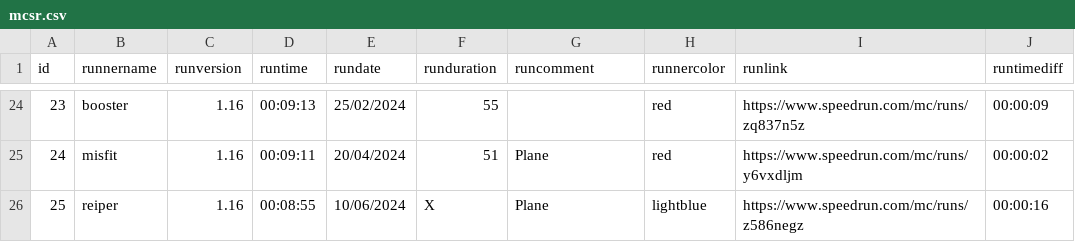
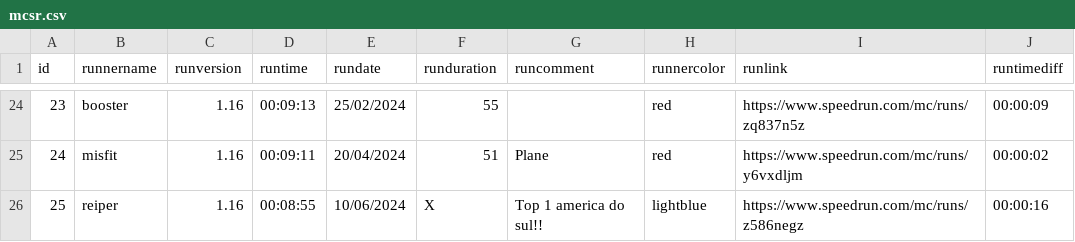
Before and after one commit to MCSR-Brasil/MCSR-hub, a CSV file: historia/Scripts/mcsr.csv, drawn as a sheet; only a part is shown, gaps mark what is left out.

```diff
--- a/historia/Scripts/mcsr.csv
+++ b/historia/Scripts/mcsr.csv
@@ -25,2 +25,2 @@
 24;"misfit";"1.16";"00:09:11";"20/04/2024";"51";"Plane";"red";"https://www.speedrun.com/mc/runs/y6vxdljm";"00:00:02"
-25;"reiper";"1.16";"00:08:55";"10/06/2024";X;"Plane";"lightblue";"https://www.speedrun.com/mc/runs/z586negz";"00:00:16"
+25;"reiper";"1.16";"00:08:55";"10/06/2024";X;"Top 1 america do sul!!";"lightblue";"https://www.speedrun.com/mc/runs/z586negz";"00:00:16"
```
Also changed, not shown: 7 other files.
